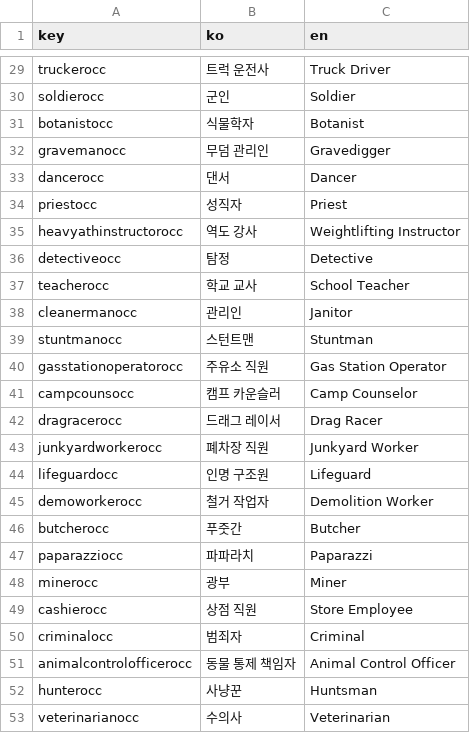
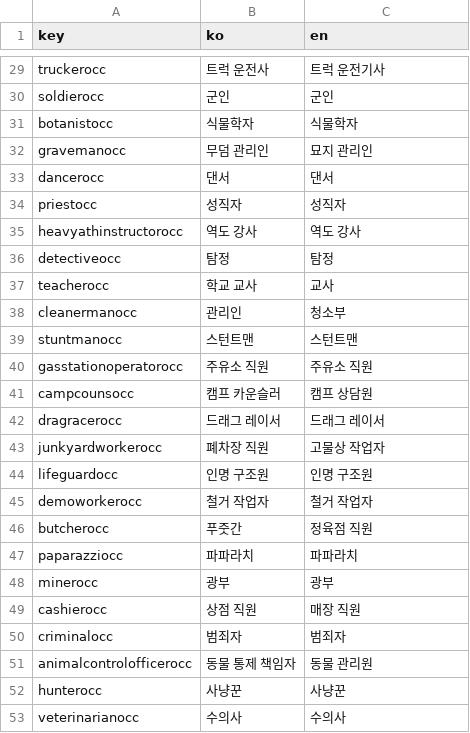
Before and after one commit to ossutvival-web/zomboid, a CSV file: data/soto_translations_jobs.csv, drawn as a sheet; only a part is shown, gaps mark what is left out; the diff covers the shown part only; the diff names each change by its address in the sheet, - before the commit and + after, or states it on an @@ line.

```diff
--- a/data/soto_translations_jobs.csv
+++ b/data/soto_translations_jobs.csv
-C29 (en): Truck Driver
+C29 (en): 트럭 운전기사
-C30 (en): Soldier
+C30 (en): 군인
-C31 (en): Botanist
+C31 (en): 식물학자
-C32 (en): Gravedigger
+C32 (en): 묘지 관리인
-C33 (en): Dancer
+C33 (en): 댄서
-C34 (en): Priest
+C34 (en): 성직자
-C35 (en): Weightlifting Instructor
+C35 (en): 역도 강사
-C36 (en): Detective
+C36 (en): 탐정
-C37 (en): School Teacher
+C37 (en): 교사
-C38 (en): Janitor
+C38 (en): 청소부
-C39 (en): Stuntman
+C39 (en): 스턴트맨
-C40 (en): Gas Station Operator
+C40 (en): 주유소 직원
-C41 (en): Camp Counselor
+C41 (en): 캠프 상담원
-C42 (en): Drag Racer
+C42 (en): 드래그 레이서
-C43 (en): Junkyard Worker
+C43 (en): 고물상 작업자
-C44 (en): Lifeguard
+C44 (en): 인명 구조원
-C45 (en): Demolition Worker
+C45 (en): 철거 작업자
-C46 (en): Butcher
+C46 (en): 정육점 직원
-C47 (en): Paparazzi
+C47 (en): 파파라치
-C48 (en): Miner
+C48 (en): 광부
-C49 (en): Store Employee
+C49 (en): 매장 직원
-C50 (en): Criminal
+C50 (en): 범죄자
-C51 (en): Animal Control Officer
+C51 (en): 동물 관리원
-C52 (en): Huntsman
+C52 (en): 사냥꾼
-C53 (en): Veterinarian
+C53 (en): 수의사
```
Also changed, not shown: 26 edited cells elsewhere in this file, data/soto_translations_traits.csv, 3 other files.
